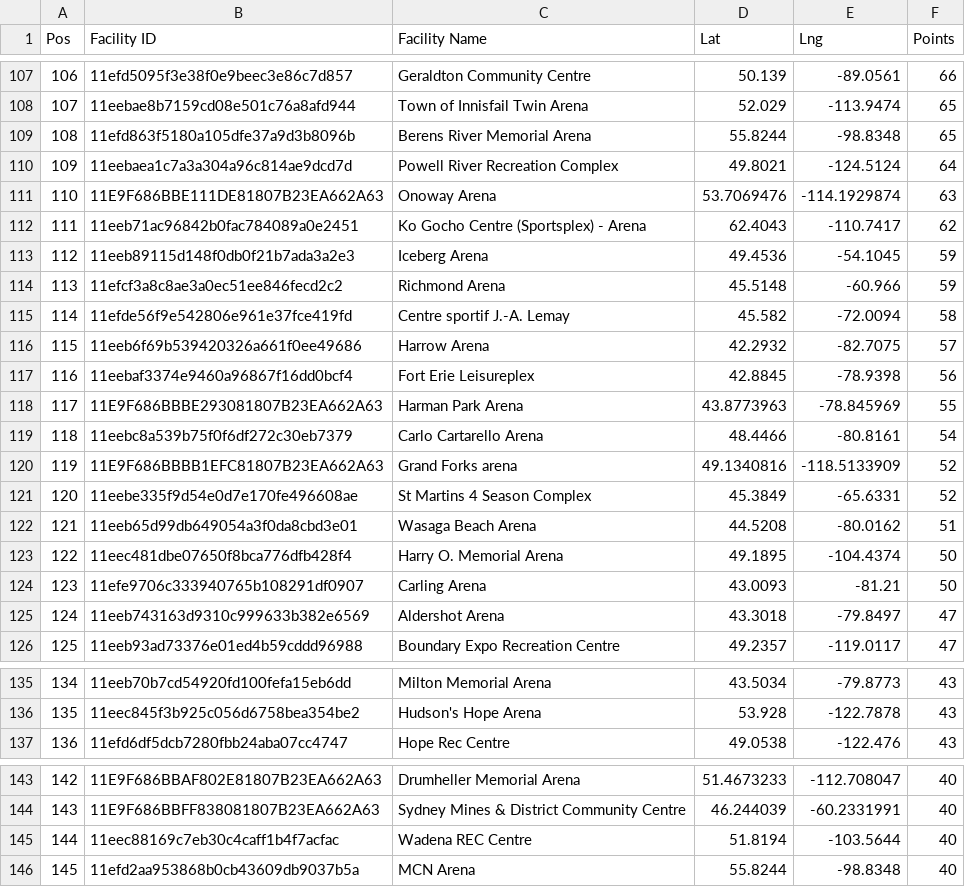
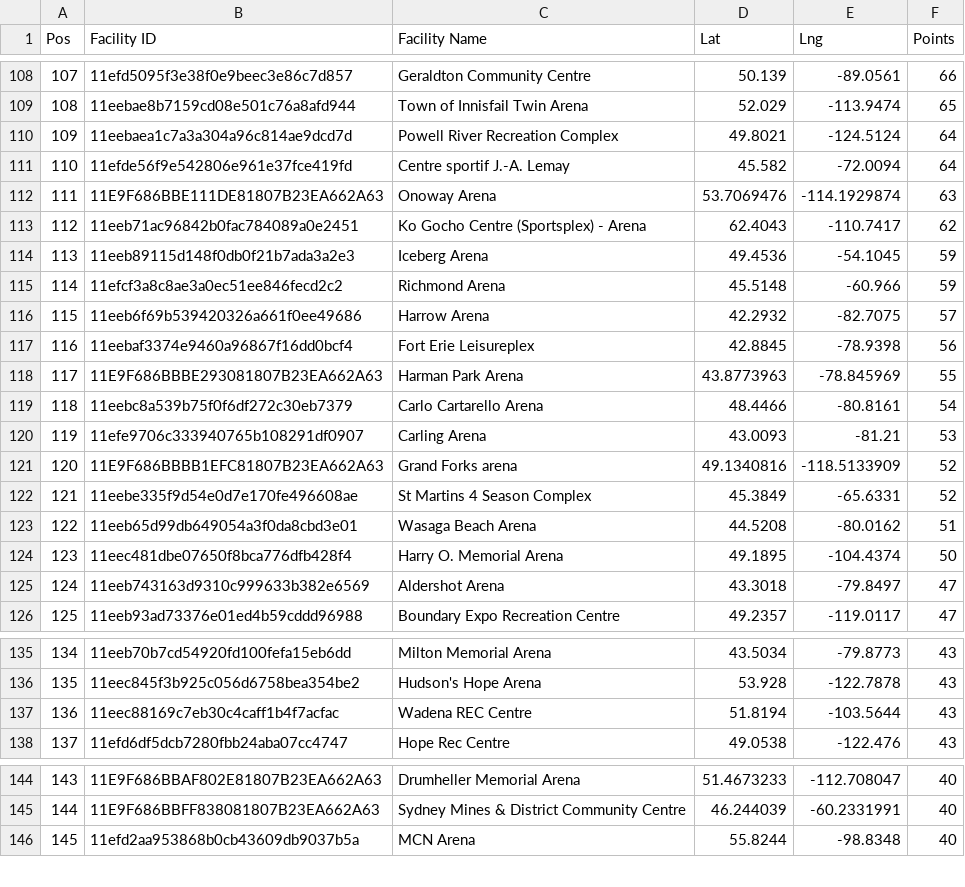
Before and after one commit to madgetr/hockeyville, a CSV file: data/kraft_facilities.csv, drawn as a sheet; only a part is shown, gaps mark what is left out; removed rows and columns are numbered as before the commit, all else as after; the diff covers the shown part only; the diff names each change by its address in the sheet, - before the commit and + after, or states it on an @@ line.

```diff
--- a/data/kraft_facilities.csv
+++ b/data/kraft_facilities.csv
@@ column A (Pos) renumbered between rows 60 and 206 @@
-row 109: 108 | 11efd863f5180a105dfe37a9d3b8096b | Berens River Memorial Arena | 55.8244 | -98.8348 | 65
+row 111: 110 | 11efde56f9e542806e961e37fce419fd | Centre sportif J.-A. Lemay | 45.582 | -72.0094 | 64
-row 115: 114 | 11efde56f9e542806e961e37fce419fd | Centre sportif J.-A. Lemay | 45.582 | -72.0094 | 58
+row 120: 119 | 11efe9706c333940765b108291df0907 | Carling Arena | 43.0093 | -81.21 | 53
-row 124: 123 | 11efe9706c333940765b108291df0907 | Carling Arena | 43.0093 | -81.21 | 50
+row 137: 136 | 11eec88169c7eb30c4caff1b4f7acfac | Wadena REC Centre | 51.8194 | -103.5644 | 43
-row 145: 144 | 11eec88169c7eb30c4caff1b4f7acfac | Wadena REC Centre | 51.8194 | -103.5644 | 40
```
Also changed, not shown: 6 added rows, 5 removed rows and 10 edited cells elsewhere in this file, data/authors.csv, data/kraft.csv, 4 other files.
